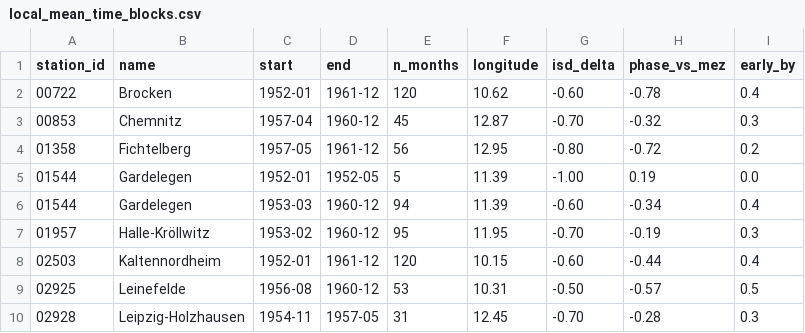
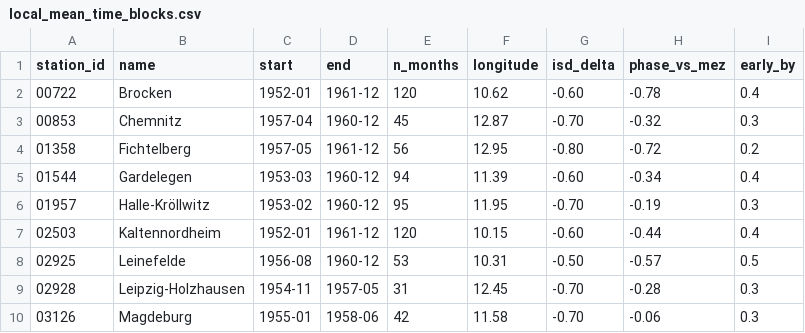
Before and after one commit to earthobservations/wetterdienst, a CSV file: src/wetterdienst/provider/dwd/observation/local_mean_time_blocks.csv, drawn as a sheet; only a part is shown; the shorter side is filled out with more unchanged rows; the diff names each change by its address in the sheet, - before the commit and + after, or states it on an @@ line.

```diff
--- a/src/wetterdienst/provider/dwd/observation/local_mean_time_blocks.csv
+++ b/src/wetterdienst/provider/dwd/observation/local_mean_time_blocks.csv
-row 5: 01544 | Gardelegen | 1952-01 | 1952-05 | 5 | 11.39 | -1.00 | 0.19 | 0.0
```
Also changed, not shown: 8 other files.
